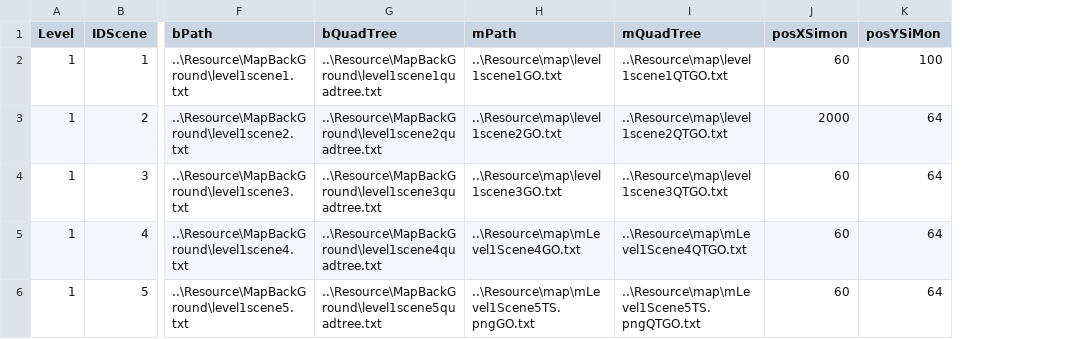
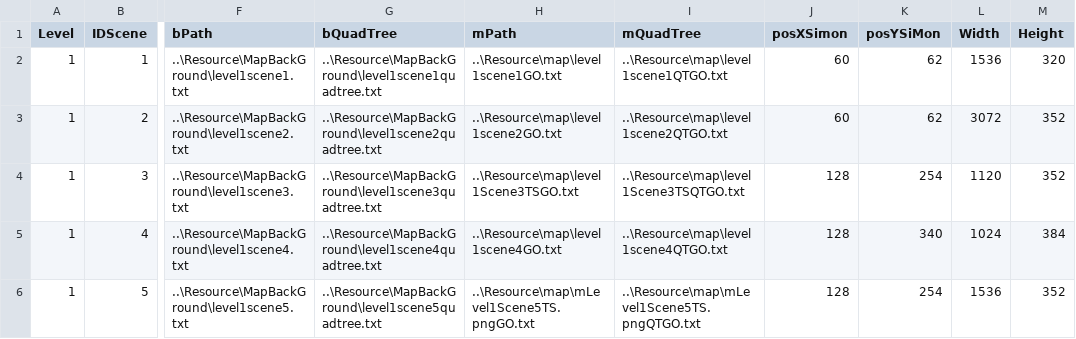
Before and after one commit to doanhtdpl/game-cashtle-vania, a CSV file: GameCashtleVania/Resource/file/InfoScene.csv, drawn as a sheet; only a part is shown, gaps mark what is left out; the diff names each change by its address in the sheet, - before the commit and + after, or states it on an @@ line.

Commit message:
changeScene.

```diff
--- a/GameCashtleVania/Resource/file/InfoScene.csv
+++ b/GameCashtleVania/Resource/file/InfoScene.csv
+column L (Width), rows 2-6: 1536 | 3072 | 1120 | 1024 | 1536
+column M (Height), rows 2-6: 320 | 352 | 352 | 384 | 352
-K2 (posYSiMon): 100
+K2 (posYSiMon): 62
-J3 (posXSimon): 2000
+J3 (posXSimon): 60
-K3 (posYSiMon): 64
+K3 (posYSiMon): 62
-H4 (mPath): ..\Resource\map\level1scene3GO.txt
+H4 (mPath): ..\Resource\map\level1Scene3TSGO.txt
-I4 (mQuadTree): ..\Resource\map\level1scene3QTGO.txt
+I4 (mQuadTree): ..\Resource\map\level1Scene3TSQTGO.txt
-J4:J6 (posXSimon): 60
+J4:J6 (posXSimon): 128
-K4 (posYSiMon): 64
+K4 (posYSiMon): 254
-H5 (mPath): ..\Resource\map\mLevel1Scene4GO.txt
+H5 (mPath): ..\Resource\map\level1scene4GO.txt
-I5 (mQuadTree): ..\Resource\map\mLevel1Scene4QTGO.txt
+I5 (mQuadTree): ..\Resource\map\level1scene4QTGO.txt
-K5 (posYSiMon): 64
+K5 (posYSiMon): 340
-K6 (posYSiMon): 64
+K6 (posYSiMon): 254
```
Also changed, not shown: 22 other files.
